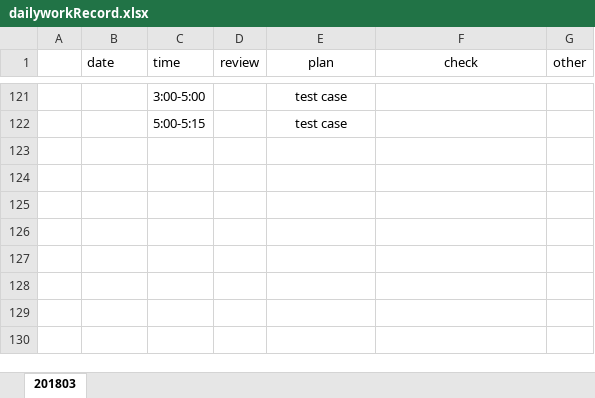
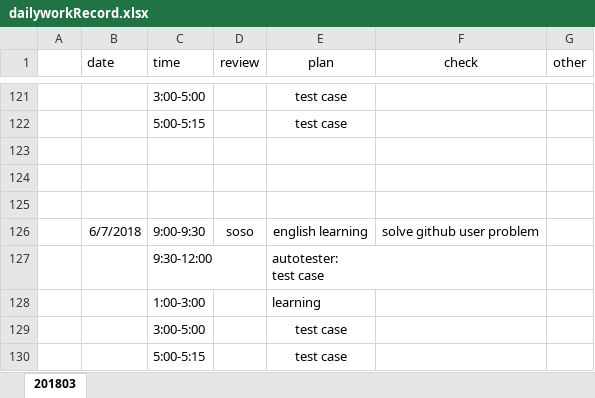
Before and after one commit to ZdcAbb/DailyWork, an Excel workbook: dailyworkRecord.xlsx, sheet 201803, drawn as a sheet; only a part is shown, gaps mark what is left out; values as stored, in another font and other column widths than the file's, no borders; ↵ is a line break in a cell; the diff names each change by its address in the sheet, - before the commit and + after, or states it on an @@ line.

Commit message:
20180607

```diff
--- a/dailyworkRecord.xlsx (sheet 201803)
+++ b/dailyworkRecord.xlsx (sheet 201803)
+row 123: (empty)
+row 124: (empty)
+row 125: (empty)
+row 126:  | 6/7/2018 | 9:00-9:30 | soso | english learning | solve github user problem
+row 127:  |  | 9:30-12:00 |  | autotester: ↵ test case
+row 128:  |  | 1:00-3:00 |  | learning
+row 129:  |  | 3:00-5:00 |  | test case
+row 130:  |  | 5:00-5:15 |  | test case
```
